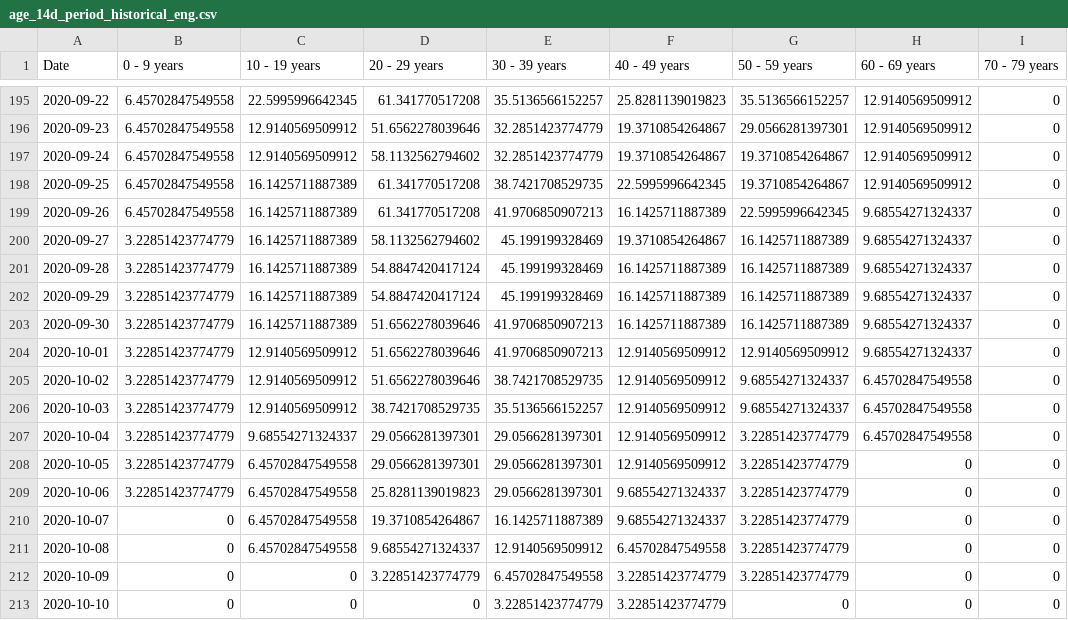
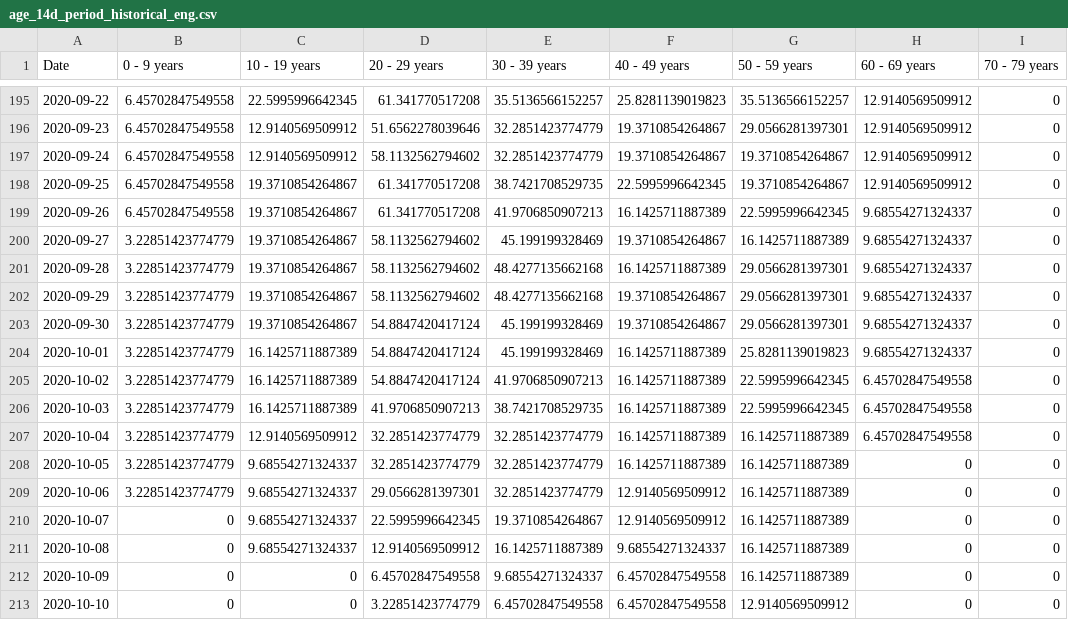
Before and after one commit to SCPHCovid19Data/scph_covid19, a CSV file: age_14d_period_historical_eng.csv, drawn as a sheet; only a part is shown, gaps mark what is left out; the diff covers the shown part only; the diff names each change by its address in the sheet, - before the commit and + after, or states it on an @@ line.

```diff
--- a/age_14d_period_historical_eng.csv
+++ b/age_14d_period_historical_eng.csv
-C198:C203 (10 - 19 years): 16.1425711887389
+C198:C203 (10 - 19 years): 19.3710854264867
-D201:D202 (20 - 29 years): 54.8847420417124
+D201:D202 (20 - 29 years): 58.1132562794602
-E201:E202 (30 - 39 years): 45.199199328469
+E201:E202 (30 - 39 years): 48.4277135662168
-G201:G203 (50 - 59 years): 16.1425711887389
+G201:G203 (50 - 59 years): 29.0566281397301
-F202:F203 (40 - 49 years): 16.1425711887389
+F202:F203 (40 - 49 years): 19.3710854264867
-D203:D205 (20 - 29 years): 51.6562278039646
+D203:D205 (20 - 29 years): 54.8847420417124
-E203:E204 (30 - 39 years): 41.9706850907213
+E203:E204 (30 - 39 years): 45.199199328469
-C204:C206 (10 - 19 years): 12.9140569509912
+C204:C206 (10 - 19 years): 16.1425711887389
-F204:F208 (40 - 49 years): 12.9140569509912
+F204:F208 (40 - 49 years): 16.1425711887389
-G204 (50 - 59 years): 12.9140569509912
+G204 (50 - 59 years): 25.8281139019823
-E205 (30 - 39 years): 38.7421708529735
+E205 (30 - 39 years): 41.9706850907213
-G205:G206 (50 - 59 years): 9.68554271324337
+G205:G206 (50 - 59 years): 22.5995996642345
-D206 (20 - 29 years): 38.7421708529735
+D206 (20 - 29 years): 41.9706850907213
-E206 (30 - 39 years): 35.5136566152257
+E206 (30 - 39 years): 38.7421708529735
-C207 (10 - 19 years): 9.68554271324337
+C207 (10 - 19 years): 12.9140569509912
-D207:D208 (20 - 29 years): 29.0566281397301
+D207:D208 (20 - 29 years): 32.2851423774779
-E207:E209 (30 - 39 years): 29.0566281397301
+E207:E209 (30 - 39 years): 32.2851423774779
-G207:G212 (50 - 59 years): 3.22851423774779
+G207:G212 (50 - 59 years): 16.1425711887389
-C208:C211 (10 - 19 years): 6.45702847549558
+C208:C211 (10 - 19 years): 9.68554271324337
-D209 (20 - 29 years): 25.8281139019823
+D209 (20 - 29 years): 29.0566281397301
-F209:F210 (40 - 49 years): 9.68554271324337
+F209:F210 (40 - 49 years): 12.9140569509912
-D210 (20 - 29 years): 19.3710854264867
+D210 (20 - 29 years): 22.5995996642345
-E210 (30 - 39 years): 16.1425711887389
+E210 (30 - 39 years): 19.3710854264867
-D211 (20 - 29 years): 9.68554271324337
+D211 (20 - 29 years): 12.9140569509912
-E211 (30 - 39 years): 12.9140569509912
+E211 (30 - 39 years): 16.1425711887389
-F211 (40 - 49 years): 6.45702847549558
+F211 (40 - 49 years): 9.68554271324337
-D212 (20 - 29 years): 3.22851423774779
+D212 (20 - 29 years): 6.45702847549558
-E212 (30 - 39 years): 6.45702847549558
+E212 (30 - 39 years): 9.68554271324337
-F212:F213 (40 - 49 years): 3.22851423774779
+F212:F213 (40 - 49 years): 6.45702847549558
-D213 (20 - 29 years): 0
+D213 (20 - 29 years): 3.22851423774779
-E213 (30 - 39 years): 3.22851423774779
+E213 (30 - 39 years): 6.45702847549558
-G213 (50 - 59 years): 0
+G213 (50 - 59 years): 12.9140569509912
```
Also changed, not shown: 2 added rows elsewhere in this file, pon_incidence_hist_eng.csv, pon_test_rate_hist_eng.csv, 28 other files.
